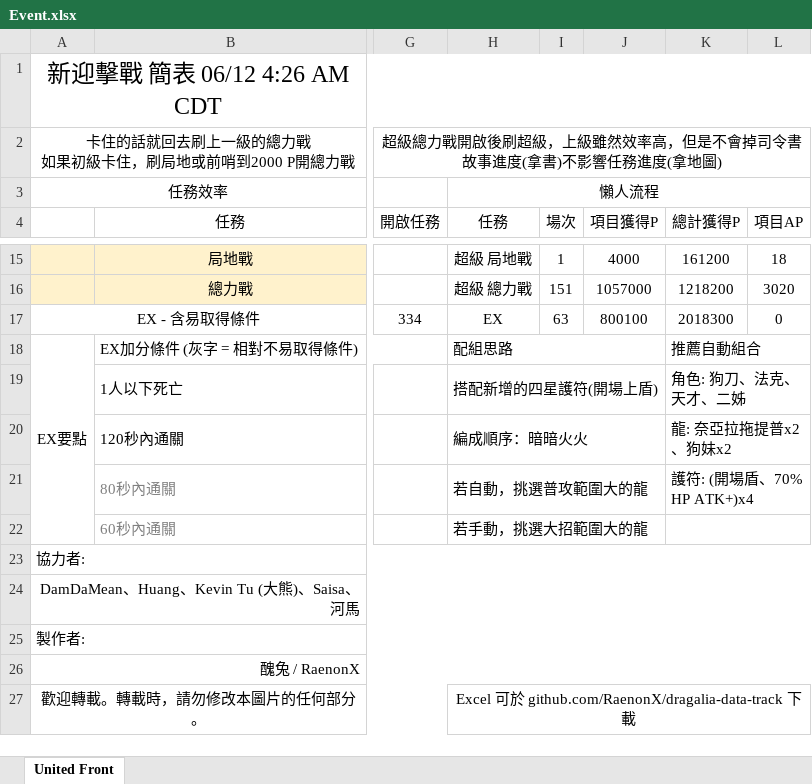
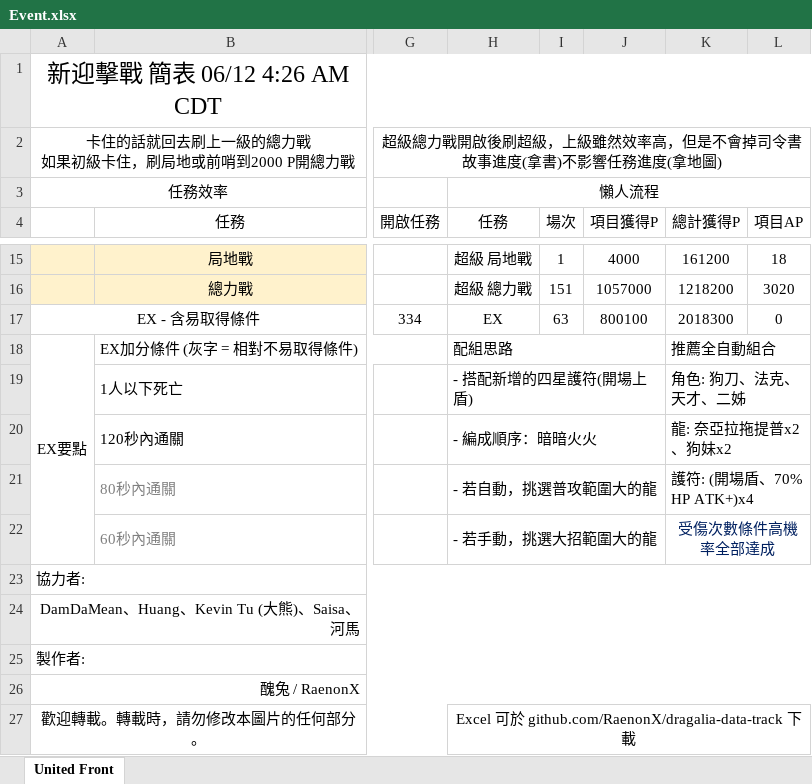
Before and after one commit to RaenonX-DL/dragalia-data-track, an Excel workbook: Event.xlsx, sheet United Front, drawn as a sheet; only a part is shown, gaps mark what is left out; values as stored, in another font and other column widths than the file's, no borders; charts and pictures and conditional formats not drawn; the diff names each change by its address in the sheet, - before the commit and + after, or states it on an @@ line.

Commit message:
FIX - Event / United Front layout

```diff
--- a/Event.xlsx (sheet United Front)
+++ b/Event.xlsx (sheet United Front)
-K18 (總計獲得P): 推薦自動組合
+K18 (總計獲得P): 推薦全自動組合
-H19 (任務): 搭配新增的四星護符(開場上盾)
+H19 (任務): - 搭配新增的四星護符(開場上盾)
-H20 (任務): 編成順序：暗暗火火
+H20 (任務): - 編成順序：暗暗火火
-H21 (任務): 若自動，挑選普攻範圍大的龍
+H21 (任務): - 若自動，挑選普攻範圍大的龍
-H22 (任務): 若手動，挑選大招範圍大的龍
+H22 (任務): - 若手動，挑選大招範圍大的龍
-K22 (總計獲得P): (empty)
+K22 (總計獲得P): 受傷次數條件高機率全部達成
```
Also changed, not shown: 1 other file.
